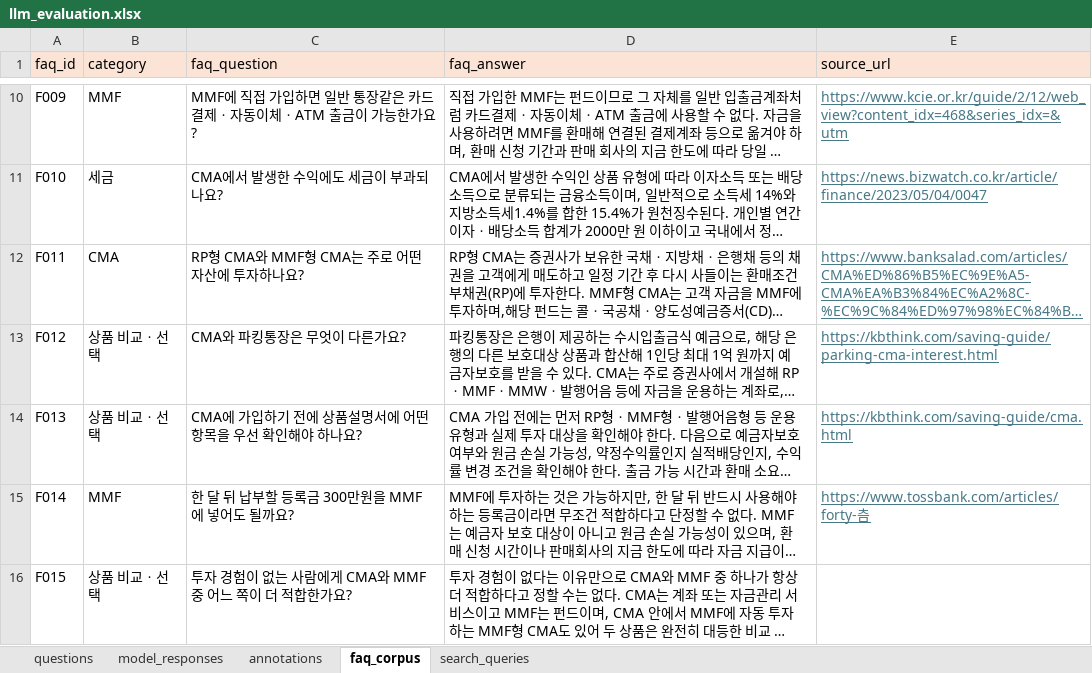
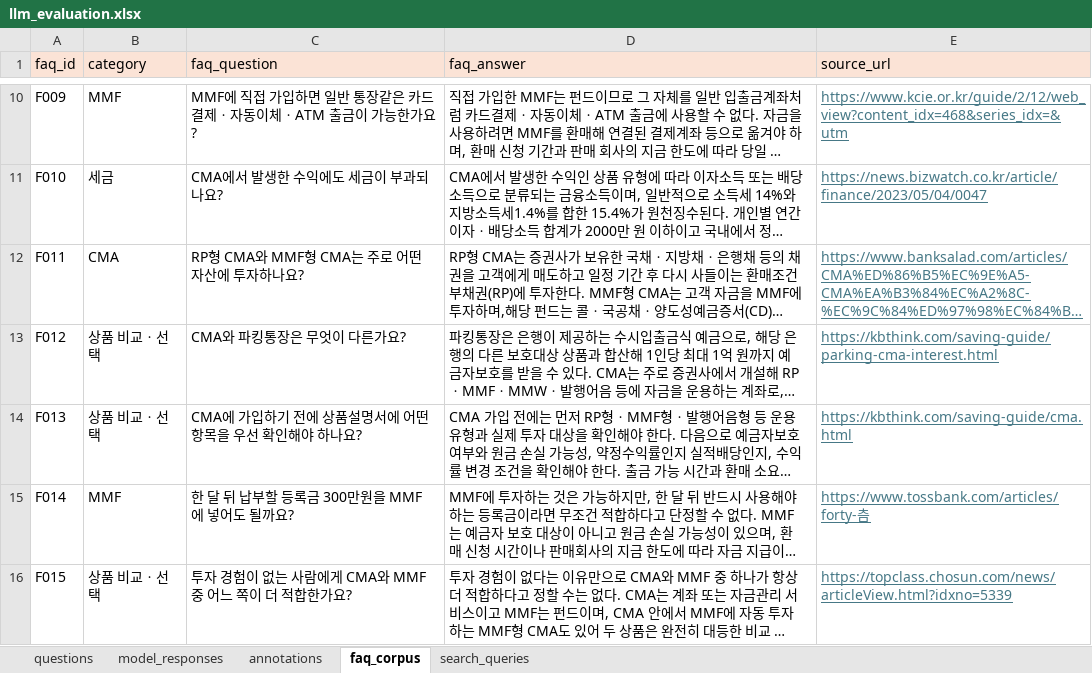
Before and after one commit to sxxbxxny/Korean-finance-AI-evaluation, an Excel workbook: data/llm_evaluation.xlsx, sheet faq_corpus, drawn as a sheet; only a part is shown, gaps mark what is left out; long unchanged cells end in …; values as stored, in another font and other column widths than the file's, no borders; table styles not drawn; the diff names each change by its address in the sheet, - before the commit and + after, or states it on an @@ line.

```diff
--- a/data/llm_evaluation.xlsx (sheet faq_corpus)
+++ b/data/llm_evaluation.xlsx (sheet faq_corpus)
-E16 (source_url): (empty)
+E16 (source_url): https://topclass.chosun.com/news/articleView.html?idxno=5339
```
Also changed, not shown: sheet questions, 8 other files.
